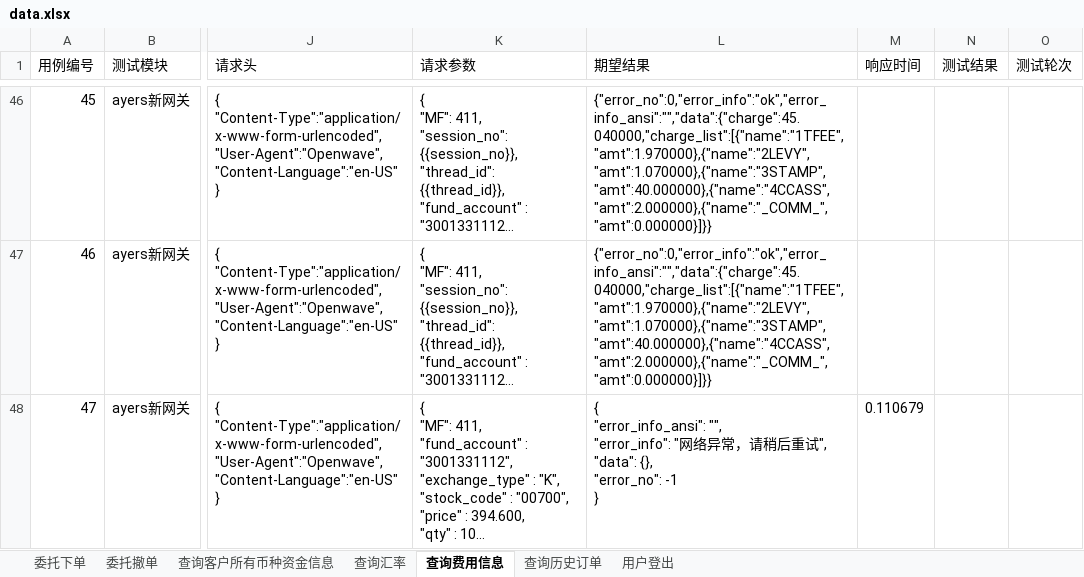
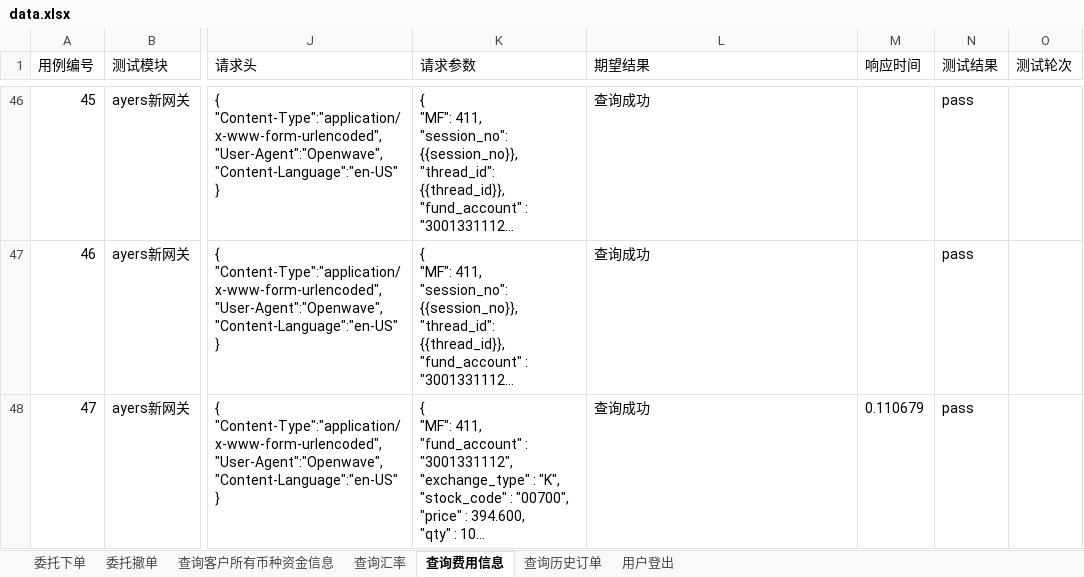
Before and after one commit to sevencrime/Interface_Auto_Test, an Excel workbook: docs/data.xlsx, sheet 查询费用信息, drawn as a sheet; only a part is shown, gaps mark what is left out; long unchanged cells end in …; values as stored, in another font and other column widths than the file's, no borders; ↵ is a line break in a cell; the diff covers the shown part only; the diff names each change by its address in the sheet, - before the commit and + after, or states it on an @@ line.

```diff
--- a/docs/data.xlsx (sheet 查询费用信息)
+++ b/docs/data.xlsx (sheet 查询费用信息)
-L46:L47 (期望结果): {"error_no":0,"error_info":"ok","error_info_ansi":"","data":{"charge":45.040000,"charge_list":[{"name":"1TFEE","amt":1.970000},{"name":"2LEVY","amt":1.070000},{"name":"3STAMP","amt":40.000000},{"name":"4CCASS","amt":2.000000},{"name":"_COMM_","amt":0.000000}]}}
+L46:L47 (期望结果): 查询成功
-N46:N48 (测试结果): (empty)
+N46:N48 (测试结果): pass
-L48 (期望结果): { ↵ "error_info_ansi": "", ↵ "error_info": "网络异常，请稍后重试", ↵ "data": {}, ↵ "error_no": -1 ↵ }
+L48 (期望结果): 查询成功
```
Also changed, not shown: 2 added rows and 101 edited cells elsewhere in this sheet, sheet 委托下单, sheet 委托撤单, sheet 查询历史订单, sheet 查询汇率, 3 other files.
